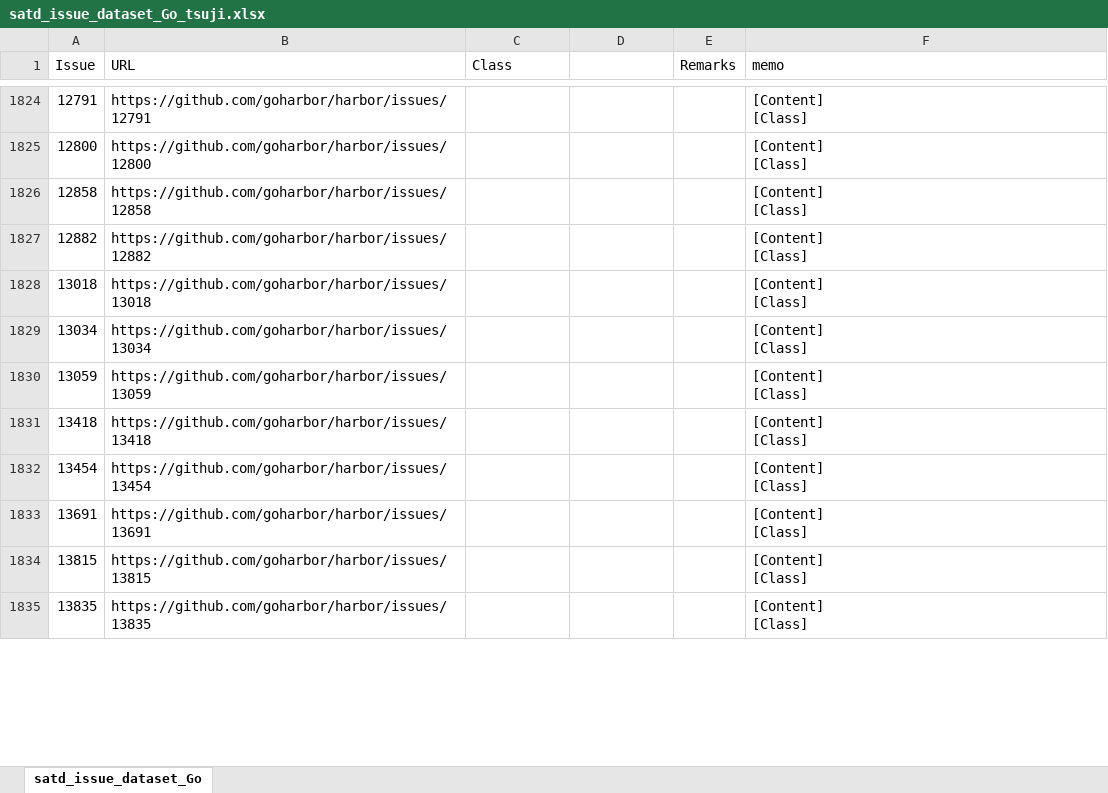
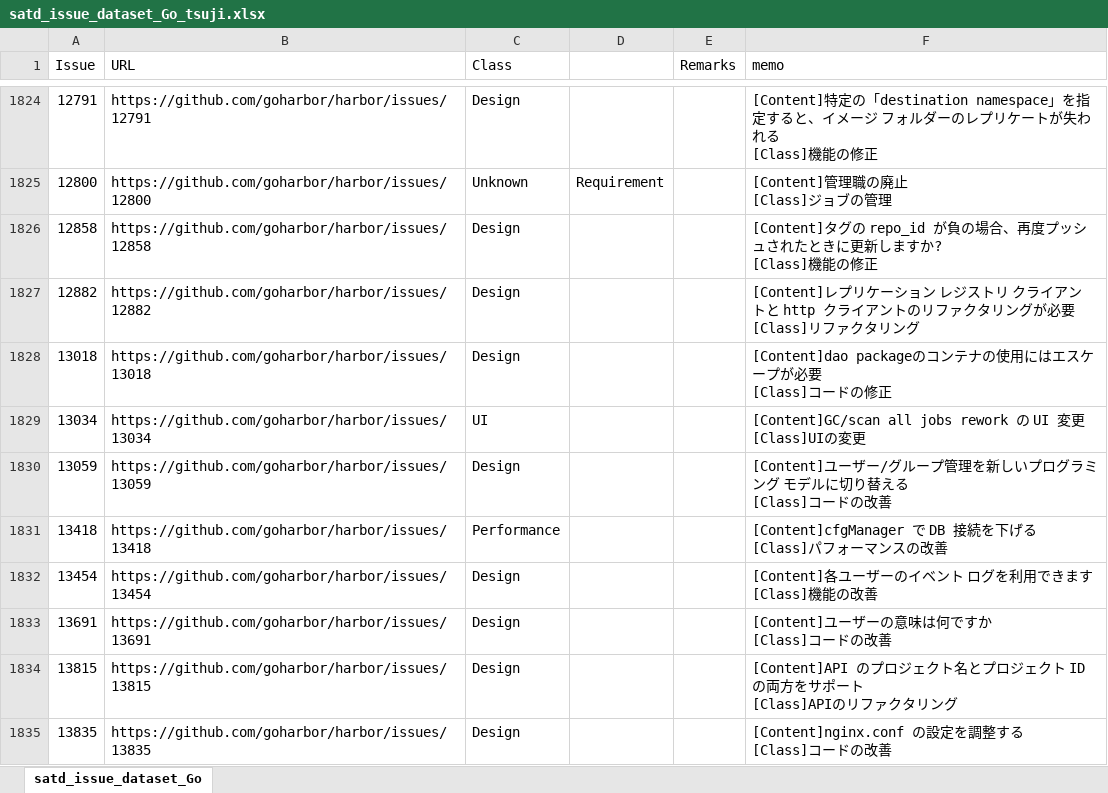
Before and after one commit to 3cywfym/td_dataset, an Excel workbook: satd_issue_dataset_Go_tsuji.xlsx, sheet satd_issue_dataset_Go, drawn as a sheet; only a part is shown, gaps mark what is left out; values as stored, in another font and other column widths than the file's, no borders; ↵ is a line break in a cell; the diff covers the shown part only; the diff names each change by its address in the sheet, - before the commit and + after, or states it on an @@ line.

```diff
--- a/satd_issue_dataset_Go_tsuji.xlsx (sheet satd_issue_dataset_Go)
+++ b/satd_issue_dataset_Go_tsuji.xlsx (sheet satd_issue_dataset_Go)
-C1824 (Class): (empty)
+C1824 (Class): Design
-F1824 (memo): [Content] ↵ [Class]
+F1824 (memo): [Content]特定の「destination namespace」を指定すると、イメージ フォルダーのレプリケートが失われる ↵ [Class]機能の修正
-C1825 (Class): (empty)
+C1825 (Class): Unknown
-D1825: (empty)
+D1825: Requirement
-F1825 (memo): [Content] ↵ [Class]
+F1825 (memo): [Content]管理職の廃止 ↵ [Class]ジョブの管理
-C1826:C1828 (Class): (empty)
+C1826:C1828 (Class): Design
-F1826 (memo): [Content] ↵ [Class]
+F1826 (memo): [Content]タグの repo_id が負の場合、再度プッシュされたときに更新しますか? ↵ [Class]機能の修正
-F1827 (memo): [Content] ↵ [Class]
+F1827 (memo): [Content]レプリケーション レジストリ クライアントと http クライアントのリファクタリングが必要 ↵ [Class]リファクタリング
-F1828 (memo): [Content] ↵ [Class]
+F1828 (memo): [Content]dao packageのコンテナの使用にはエスケープが必要 ↵ [Class]コードの修正
-C1829 (Class): (empty)
+C1829 (Class): UI
-F1829 (memo): [Content] ↵ [Class]
+F1829 (memo): [Content]GC/scan all jobs rework の UI 変更 ↵ [Class]UIの変更
-C1830 (Class): (empty)
+C1830 (Class): Design
-F1830 (memo): [Content] ↵ [Class]
+F1830 (memo): [Content]ユーザー/グループ管理を新しいプログラミング モデルに切り替える ↵ [Class]コードの改善
-C1831 (Class): (empty)
+C1831 (Class): Performance
-F1831 (memo): [Content] ↵ [Class]
+F1831 (memo): [Content]cfgManager で DB 接続を下げる ↵ [Class]パフォーマンスの改善
-C1832:C1835 (Class): (empty)
+C1832:C1835 (Class): Design
-F1832 (memo): [Content] ↵ [Class]
+F1832 (memo): [Content]各ユーザーのイベント ログを利用できます ↵ [Class]機能の改善
-F1833 (memo): [Content] ↵ [Class]
+F1833 (memo): [Content]ユーザーの意味は何ですか ↵ [Class]コードの改善
-F1834 (memo): [Content] ↵ [Class]
+F1834 (memo): [Content]API のプロジェクト名とプロジェクト ID の両方をサポート ↵ [Class]APIのリファクタリング
-F1835 (memo): [Content] ↵ [Class]
+F1835 (memo): [Content]nginx.conf の設定を調整する ↵ [Class]コードの改善
```
Also changed, not shown: 76 edited cells elsewhere in this sheet.
